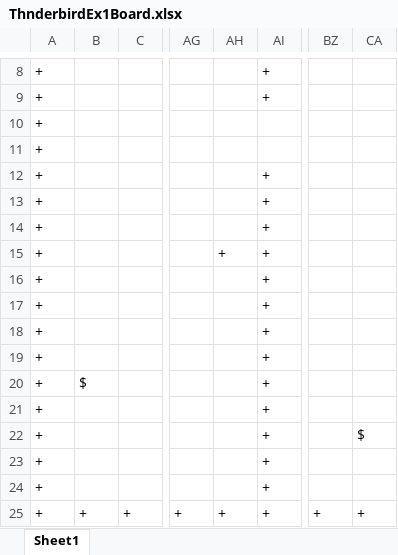
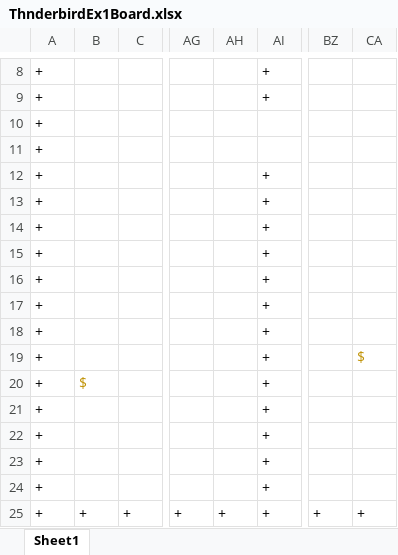
Before and after one commit to TalYamin/Thunderbirds, an Excel workbook: boards/ThnderbirdEx1Board.xlsx, sheet Sheet1, drawn as a sheet; only a part is shown, gaps mark what is left out; values as stored, in another font and other column widths than the file's, no borders; the diff names each change by its address in the sheet, - before the commit and + after, or states it on an @@ line.

Commit message:
Fixes from Ido comments Still there is bug with first place of ghost is not empty

```diff
--- a/boards/ThnderbirdEx1Board.xlsx (sheet Sheet1)
+++ b/boards/ThnderbirdEx1Board.xlsx (sheet Sheet1)
-AH15: +
+AH15: (empty)
-CA19: (empty)
+CA19: $
-B20 text colour: black
+B20 text colour: #BF9000
-CA22: $
+CA22: (empty)
```
Also changed, not shown: 7 other files.
